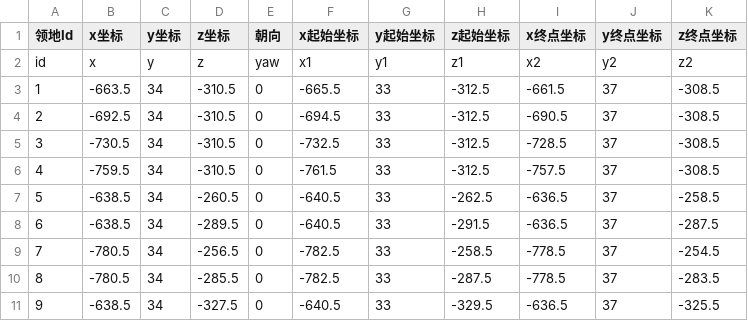
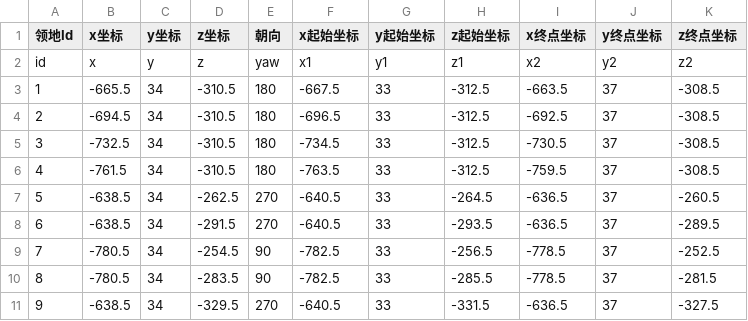
Before and after one commit to heliaoyuan10086/Game, a CSV file: BlockCity/mailBox.csv, drawn as a sheet; only a part is shown; the diff covers the shown part only; the diff names each change by its address in the sheet, - before the commit and + after, or states it on an @@ line.

```diff
--- a/BlockCity/mailBox.csv
+++ b/BlockCity/mailBox.csv
-B3 (x坐标): -663.5
+B3 (x坐标): -665.5
-E3:E6 (朝向): 0
+E3:E6 (朝向): 180
-F3 (x起始坐标): -665.5
+F3 (x起始坐标): -667.5
-I3 (x终点坐标): -661.5
+I3 (x终点坐标): -663.5
-B4 (x坐标): -692.5
+B4 (x坐标): -694.5
-F4 (x起始坐标): -694.5
+F4 (x起始坐标): -696.5
-I4 (x终点坐标): -690.5
+I4 (x终点坐标): -692.5
-B5 (x坐标): -730.5
+B5 (x坐标): -732.5
-F5 (x起始坐标): -732.5
+F5 (x起始坐标): -734.5
-I5 (x终点坐标): -728.5
+I5 (x终点坐标): -730.5
-B6 (x坐标): -759.5
+B6 (x坐标): -761.5
-F6 (x起始坐标): -761.5
+F6 (x起始坐标): -763.5
-I6 (x终点坐标): -757.5
+I6 (x终点坐标): -759.5
-D7 (z坐标): -260.5
+D7 (z坐标): -262.5
-E7:E8 (朝向): 0
+E7:E8 (朝向): 270
-H7 (z起始坐标): -262.5
+H7 (z起始坐标): -264.5
-K7 (z终点坐标): -258.5
+K7 (z终点坐标): -260.5
-D8 (z坐标): -289.5
+D8 (z坐标): -291.5
-H8 (z起始坐标): -291.5
+H8 (z起始坐标): -293.5
-K8 (z终点坐标): -287.5
+K8 (z终点坐标): -289.5
-D9 (z坐标): -256.5
+D9 (z坐标): -254.5
-E9:E10 (朝向): 0
+E9:E10 (朝向): 90
-H9 (z起始坐标): -258.5
+H9 (z起始坐标): -256.5
-K9 (z终点坐标): -254.5
+K9 (z终点坐标): -252.5
-D10 (z坐标): -285.5
+D10 (z坐标): -283.5
-H10 (z起始坐标): -287.5
+H10 (z起始坐标): -285.5
-K10 (z终点坐标): -283.5
+K10 (z终点坐标): -281.5
-D11 (z坐标): -327.5
+D11 (z坐标): -329.5
-E11 (朝向): 0
+E11 (朝向): 270
-H11 (z起始坐标): -329.5
+H11 (z起始坐标): -331.5
-K11 (z终点坐标): -325.5
+K11 (z终点坐标): -327.5
```
Also changed, not shown: 28 edited cells elsewhere in this file, BlockCity/manor.csv.
